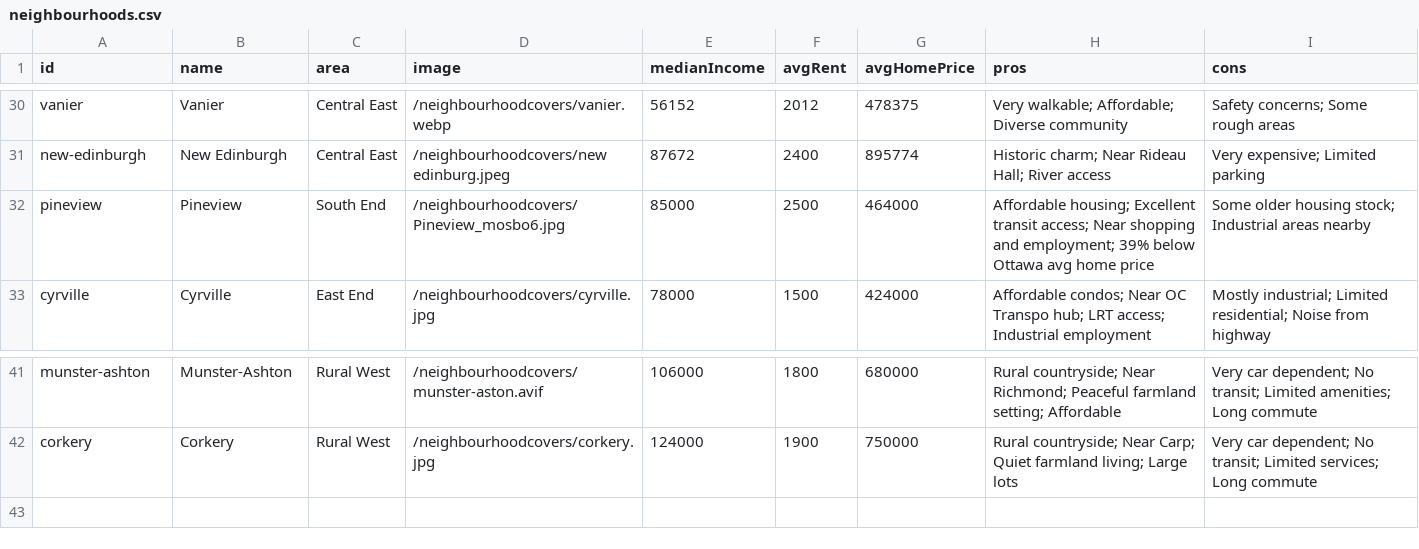
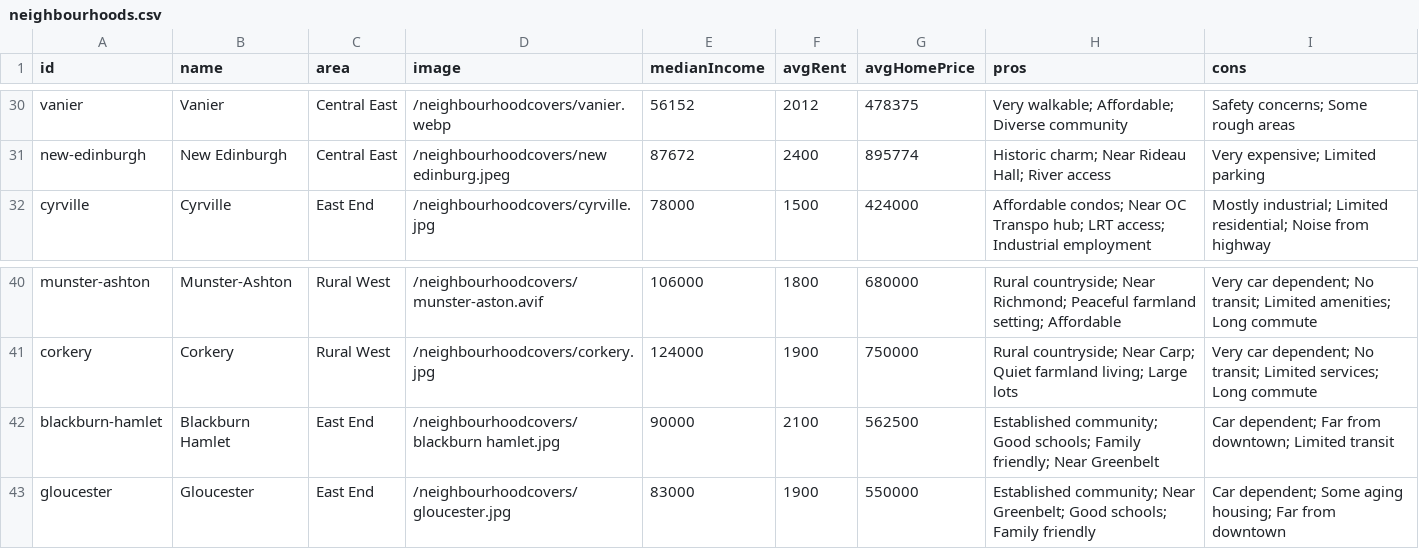
Before and after one commit to jaddoescad/ottawaneighbourhoods, a CSV file: src/data/csv/neighbourhoods.csv, drawn as a sheet; only a part is shown, gaps mark what is left out.

Commit message:
Refactor neighbourhood data and enhance integration for Gloucester and Blackburn Hamlet
- Updated neighbourhood mapping to include 'Gloucester' and 'Blackburn Hamlet' with relevant ONS and SQO IDs.
- Removed 'Pineview' from neighbourhood data and associated CSV files to streamline data representation.
- Adjusted income, commute times, and walk scores for 'Orleans' to reflect updated statistics.
- Enhanced data processing scripts to ensure accurate integration of new neighbourhoods and updated metrics.
- Improved overall data structure for better visualization and accessibility of neighbourhood-specific information.

```diff
--- a/src/data/csv/neighbourhoods.csv
+++ b/src/data/csv/neighbourhoods.csv
@@ -31,3 +31,2 @@ vanier,Vanier,Central East,/neighbourhoodcovers/vanier.webp,56152,2012,478375,Ve
 new-edinburgh,New Edinburgh,Central East,/neighbourhoodcovers/new edinburg.jpeg,87672,2400,895774,Historic charm; Near Rideau Hall; River access,Very expensive; Limited parking
-pineview,Pineview,South End,/neighbourhoodcovers/Pineview_mosbo6.jpg,85000,2500,464000,Affordable housing; Excellent transit access; Near shopping and employment; 39% below Ottawa avg home price,Some older housing stock; Industrial areas nearby
 cyrville,Cyrville,East End,/neighbourhoodcovers/cyrville.jpg,78000,1500,424000,Affordable condos; Near OC Transpo hub; LRT access; Industrial employment,Mostly industrial; Limited residential; Noise from highway
@@ -42 +41,3 @@ munster-ashton,Munster-Ashton,Rural West,/neighbourhoodcovers/munster-aston.avif
 corkery,Corkery,Rural West,/neighbourhoodcovers/corkery.jpg,124000,1900,750000,Rural countryside; Near Carp; Quiet farmland living; Large lots,Very car dependent; No transit; Limited services; Long commute
+blackburn-hamlet,Blackburn Hamlet,East End,/neighbourhoodcovers/blackburn hamlet.jpg,90000,2100,562500,Established community; Good schools; Family friendly; Near Greenbelt,Car dependent; Far from downtown; Limited transit
+gloucester,Gloucester,East End,/neighbourhoodcovers/gloucester.jpg,83000,1900,550000,Established community; Near Greenbelt; Good schools; Family friendly,Car dependent; Some aging housing; Far from downtown
```
Also changed, not shown: src/data/csv/commute_times.csv, src/data/csv/income_data.csv, 8 other files.
